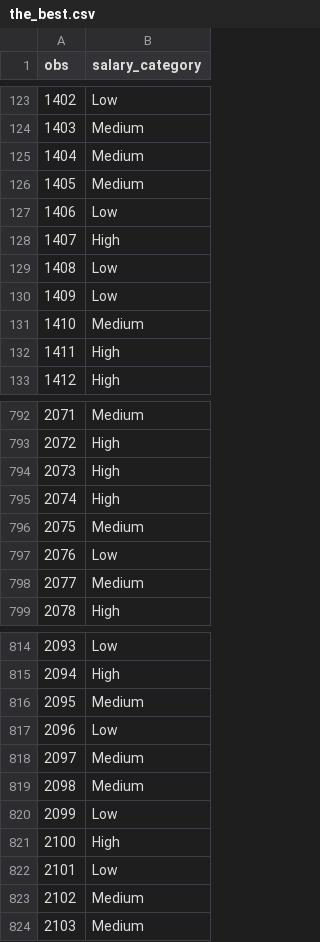
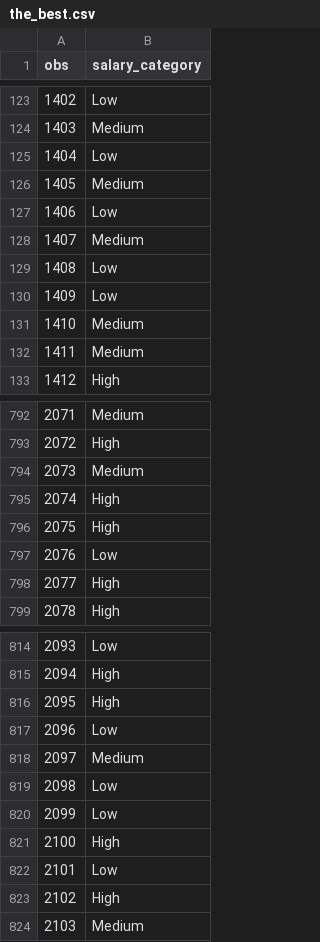
Before and after one commit to HubertKlosowski/bitgrit, a CSV file: the_best.csv, drawn as a sheet; only a part is shown, gaps mark what is left out; the diff covers the shown part only.

```diff
--- a/the_best.csv
+++ b/the_best.csv
@@ -124,6 +124,6 @@ obs,salary_category
 1403,Medium
-1404,Medium
+1404,Low
 1405,Medium
 1406,Low
-1407,High
+1407,Medium
 1408,Low
@@ -131,3 +131,3 @@ obs,salary_category
 1410,Medium
-1411,High
+1411,Medium
 1412,High
@@ -793,7 +793,7 @@ obs,salary_category
 2072,High
-2073,High
+2073,Medium
 2074,High
-2075,Medium
+2075,High
 2076,Low
-2077,Medium
+2077,High
 2078,High
@@ -815,6 +815,6 @@ obs,salary_category
 2094,High
-2095,Medium
+2095,High
 2096,Low
 2097,Medium
-2098,Medium
+2098,Low
 2099,Low
@@ -822,3 +822,3 @@ obs,salary_category
 2101,Low
-2102,Medium
+2102,High
 2103,Medium
```
Also changed, not shown: 76 edited cells elsewhere in this file, 5 other files.
